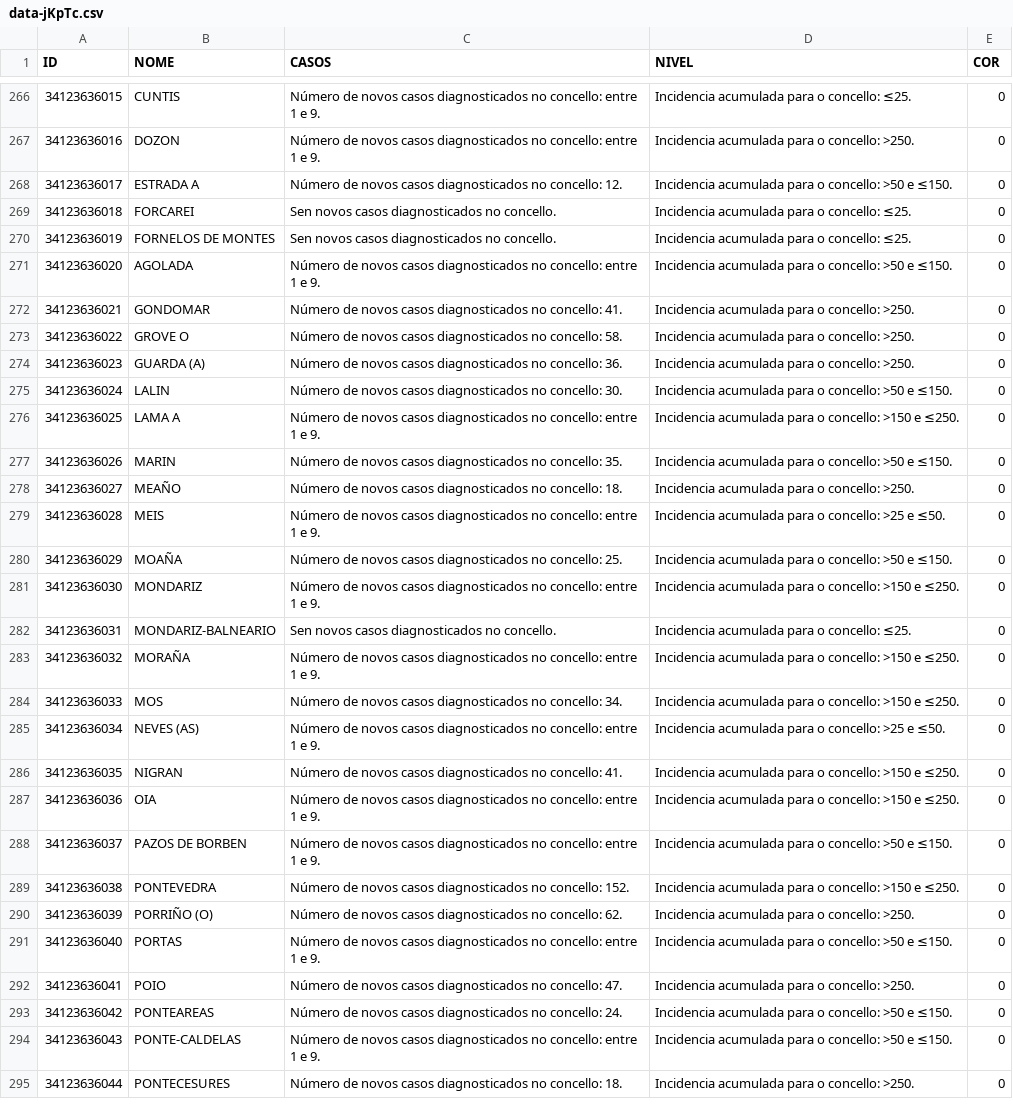
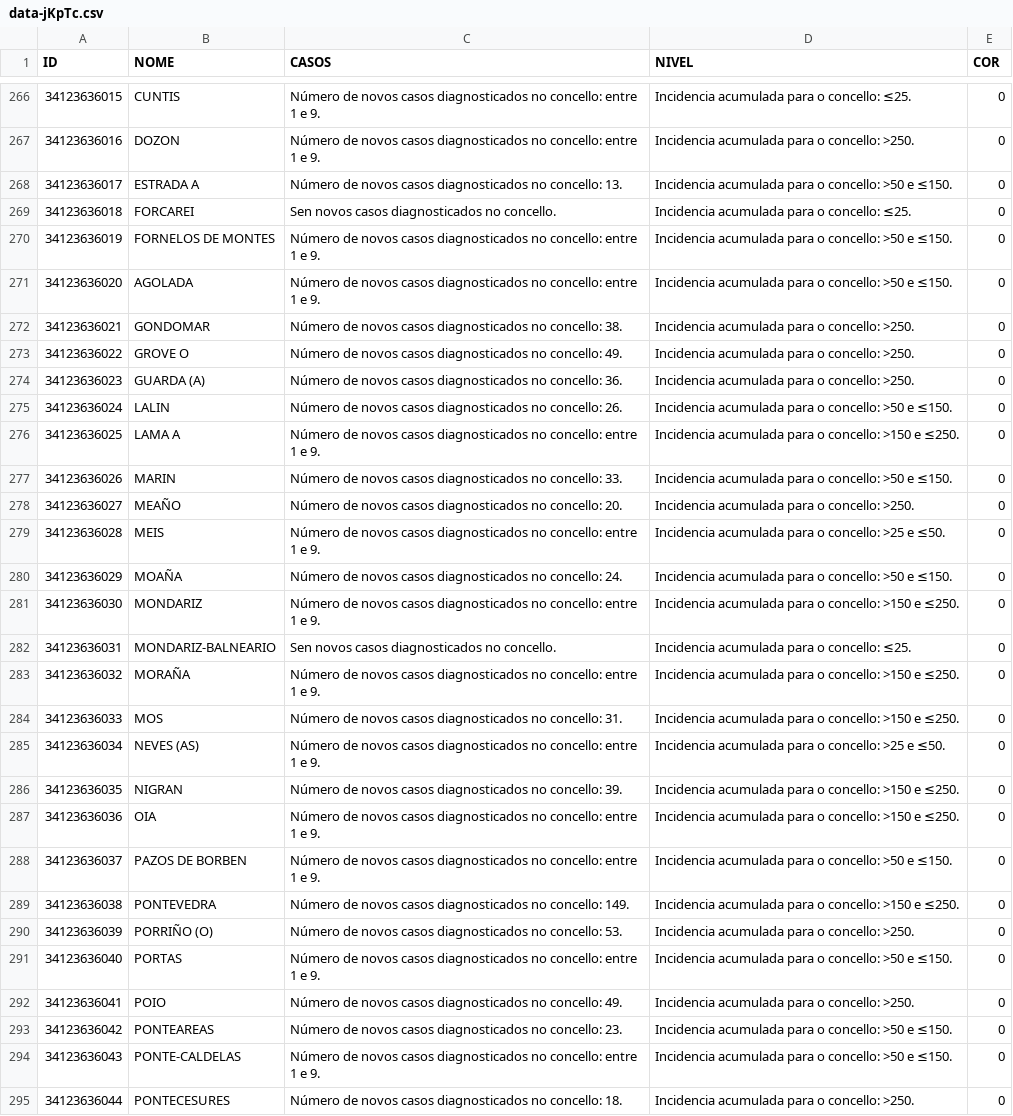
Before and after one commit to alexvelazquezp/Covid-19-Galicia, a CSV file: data-jKpTc.csv, drawn as a sheet; only a part is shown, gaps mark what is left out; the diff covers the shown part only.

```diff
--- a/data-jKpTc.csv
+++ b/data-jKpTc.csv
@@ -267,15 +267,15 @@
 34123636016,DOZON,Número de novos casos diagnosticados no concello: entre 1 e 9.,Incidencia acumulada para o concello: >250.,0
-34123636017,ESTRADA A,Número de novos casos diagnosticados no concello: 12.,Incidencia acumulada para o concello: >50 e ≤150.,0
+34123636017,ESTRADA A,Número de novos casos diagnosticados no concello: 13.,Incidencia acumulada para o concello: >50 e ≤150.,0
 34123636018,FORCAREI,Sen novos casos diagnosticados no concello.,Incidencia acumulada para o concello: ≤25.,0
-34123636019,FORNELOS DE MONTES,Sen novos casos diagnosticados no concello.,Incidencia acumulada para o concello: ≤25.,0
+34123636019,FORNELOS DE MONTES,Número de novos casos diagnosticados no concello: entre 1 e 9.,Incidencia acumulada para o concello: >50 e ≤150.,0
 34123636020,AGOLADA,Número de novos casos diagnosticados no concello: entre 1 e 9.,Incidencia acumulada para o concello: >50 e ≤150.,0
-34123636021,GONDOMAR,Número de novos casos diagnosticados no concello: 41.,Incidencia acumulada para o concello: >250.,0
-34123636022,GROVE O,Número de novos casos diagnosticados no concello: 58.,Incidencia acumulada para o concello: >250.,0
+34123636021,GONDOMAR,Número de novos casos diagnosticados no concello: 38.,Incidencia acumulada para o concello: >250.,0
+34123636022,GROVE O,Número de novos casos diagnosticados no concello: 49.,Incidencia acumulada para o concello: >250.,0
 34123636023,GUARDA (A),Número de novos casos diagnosticados no concello: 36.,Incidencia acumulada para o concello: >250.,0
-34123636024,LALIN,Número de novos casos diagnosticados no concello: 30.,Incidencia acumulada para o concello: >50 e ≤150.,0
+34123636024,LALIN,Número de novos casos diagnosticados no concello: 26.,Incidencia acumulada para o concello: >50 e ≤150.,0
 34123636025,LAMA A,Número de novos casos diagnosticados no concello: entre 1 e 9.,Incidencia acumulada para o concello: >150 e ≤250.,0
-34123636026,MARIN,Número de novos casos diagnosticados no concello: 35.,Incidencia acumulada para o concello: >50 e ≤150.,0
-34123636027,MEAÑO,Número de novos casos diagnosticados no concello: 18.,Incidencia acumulada para o concello: >250.,0
+34123636026,MARIN,Número de novos casos diagnosticados no concello: 33.,Incidencia acumulada para o concello: >50 e ≤150.,0
+34123636027,MEAÑO,Número de novos casos diagnosticados no concello: 20.,Incidencia acumulada para o concello: >250.,0
 34123636028,MEIS,Número de novos casos diagnosticados no concello: entre 1 e 9.,Incidencia acumulada para o concello: >25 e ≤50.,0
-34123636029,MOAÑA,Número de novos casos diagnosticados no concello: 25.,Incidencia acumulada para o concello: >50 e ≤150.,0
+34123636029,MOAÑA,Número de novos casos diagnosticados no concello: 24.,Incidencia acumulada para o concello: >50 e ≤150.,0
 34123636030,MONDARIZ,Número de novos casos diagnosticados no concello: entre 1 e 9.,Incidencia acumulada para o concello: >150 e ≤250.,0
@@ -283,12 +283,12 @@
 34123636032,MORAÑA,Número de novos casos diagnosticados no concello: entre 1 e 9.,Incidencia acumulada para o concello: >150 e ≤250.,0
-34123636033,MOS,Número de novos casos diagnosticados no concello: 34.,Incidencia acumulada para o concello: >150 e ≤250.,0
+34123636033,MOS,Número de novos casos diagnosticados no concello: 31.,Incidencia acumulada para o concello: >150 e ≤250.,0
 34123636034,NEVES (AS),Número de novos casos diagnosticados no concello: entre 1 e 9.,Incidencia acumulada para o concello: >25 e ≤50.,0
-34123636035,NIGRAN,Número de novos casos diagnosticados no concello: 41.,Incidencia acumulada para o concello: >150 e ≤250.,0
+34123636035,NIGRAN,Número de novos casos diagnosticados no concello: 39.,Incidencia acumulada para o concello: >150 e ≤250.,0
 34123636036,OIA,Número de novos casos diagnosticados no concello: entre 1 e 9.,Incidencia acumulada para o concello: >150 e ≤250.,0
 34123636037,PAZOS DE BORBEN,Número de novos casos diagnosticados no concello: entre 1 e 9.,Incidencia acumulada para o concello: >50 e ≤150.,0
-34123636038,PONTEVEDRA,Número de novos casos diagnosticados no concello: 152.,Incidencia acumulada para o concello: >150 e ≤250.,0
-34123636039,PORRIÑO (O),Número de novos casos diagnosticados no concello: 62.,Incidencia acumulada para o concello: >250.,0
+34123636038,PONTEVEDRA,Número de novos casos diagnosticados no concello: 149.,Incidencia acumulada para o concello: >150 e ≤250.,0
+34123636039,PORRIÑO (O),Número de novos casos diagnosticados no concello: 53.,Incidencia acumulada para o concello: >250.,0
 34123636040,PORTAS,Número de novos casos diagnosticados no concello: entre 1 e 9.,Incidencia acumulada para o concello: >50 e ≤150.,0
-34123636041,POIO,Número de novos casos diagnosticados no concello: 47.,Incidencia acumulada para o concello: >250.,0
-34123636042,PONTEAREAS,Número de novos casos diagnosticados no concello: 24.,Incidencia acumulada para o concello: >50 e ≤150.,0
+34123636041,POIO,Número de novos casos diagnosticados no concello: 49.,Incidencia acumulada para o concello: >250.,0
+34123636042,PONTEAREAS,Número de novos casos diagnosticados no concello: 23.,Incidencia acumulada para o concello: >50 e ≤150.,0
 34123636043,PONTE-CALDELAS,Número de novos casos diagnosticados no concello: entre 1 e 9.,Incidencia acumulada para o concello: >50 e ≤150.,0
```
Also changed, not shown: 107 edited cells elsewhere in this file, 9 other files.
